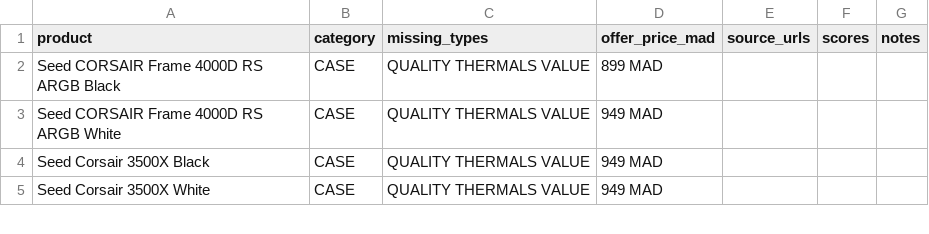
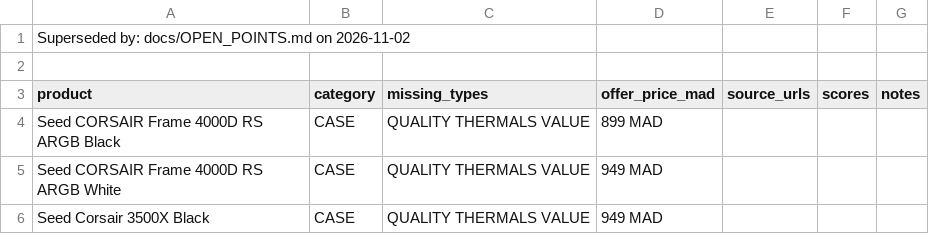
Before and after one commit to ibrahim-lahribli/morocco-pc, a CSV file: docs/archive/OG01_BATCH2_RESEARCH_CHECKLIST.csv (was docs/OG01_BATCH2_RESEARCH_CHECKLIST.csv), drawn as a sheet; only a part is shown; the shorter side is filled out with more unchanged rows; the diff names each change by its address in the sheet, - before the commit and + after, or states it on an @@ line.

Commit message:
Archive the superseded docs and repoint every reference at the archive
Twenty dated audits, research plans, activation plans and frontend/agent
plans described states the decision log has since absorbed. They move to
docs/archive/ with a one-line "Superseded by" header instead of being
deleted, and the seven scripts and docs that cited their old paths now
point at the new ones.

```diff
--- a/docs/OG01_BATCH2_RESEARCH_CHECKLIST.csv
+++ b/docs/archive/OG01_BATCH2_RESEARCH_CHECKLIST.csv
+row 1: Superseded by: docs/OPEN_POINTS.md on 2026-11-02
+row 2: (empty)
```
Also changed, not shown: 47 other files.
